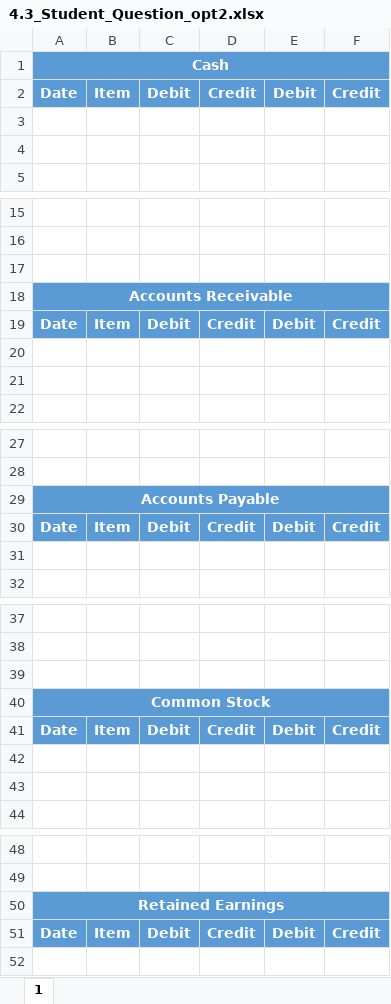
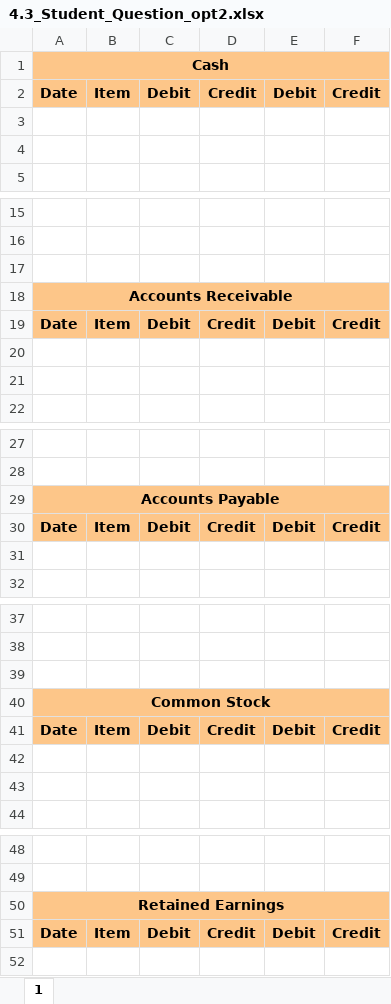
Before and after one commit to leonardodls/product-introduction-financial-accounting, an Excel workbook: assets/public/Chapter_4_ComprehensiveProblem/documents/resources/Assessment_Questions/4.3_Student_Question_opt2.xlsx, sheet 1, drawn as a sheet; only a part is shown, gaps mark what is left out; values as stored, in another font and other column widths than the file's, no borders; the diff covers the shown part only; the diff names each change by its address in the sheet, - before the commit and + after, or states it on an @@ line.

```diff
--- a/assets/public/Chapter_4_ComprehensiveProblem/documents/resources/Assessment_Questions/4.3_Student_Question_opt2.xlsx (sheet 1)
+++ b/assets/public/Chapter_4_ComprehensiveProblem/documents/resources/Assessment_Questions/4.3_Student_Question_opt2.xlsx (sheet 1)
-A1:F2 fill: #5B9BD5
+A1:F2 fill: #FDC689
-A1 text colour: #FFFFFF
+A1 text colour: black
-A2:F2 text colour: #FFFFFF
+A2:F2 text colour: black
-A18:F19 fill: #5B9BD5
+A18:F19 fill: #FDC689
-A18 text colour: #FFFFFF
+A18 text colour: black
-A19:F19 text colour: #FFFFFF
+A19:F19 text colour: black
-A29:F30 fill: #5B9BD5
+A29:F30 fill: #FDC689
-A29 text colour: #FFFFFF
+A29 text colour: black
-A30:F30 text colour: #FFFFFF
+A30:F30 text colour: black
-A40:F41 fill: #5B9BD5
+A40:F41 fill: #FDC689
-A40 text colour: #FFFFFF
+A40 text colour: black
-A41:F41 text colour: #FFFFFF
+A41:F41 text colour: black
-A50:F51 fill: #5B9BD5
+A50:F51 fill: #FDC689
-A50 text colour: #FFFFFF
+A50 text colour: black
-A51:F51 text colour: #FFFFFF
+A51:F51 text colour: black
```
Also changed, not shown: cell formats elsewhere in this sheet, assets/public/Chapter_4_ComprehensiveProblem/documents/resources/Assessment_Questions/4.2_Student_A_Sheet.xlsx, assets/public/Chapter_4_ComprehensiveProblem/documents/resources/Assessment_Questions/4.2_Student_Q_Sheet.xlsx, 19 other files.
